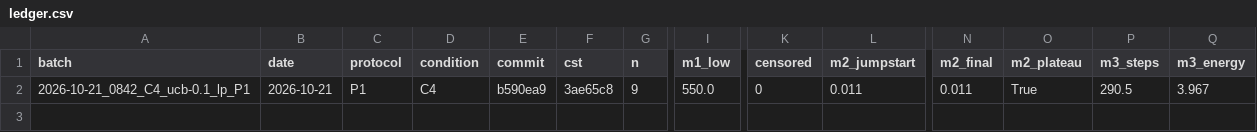
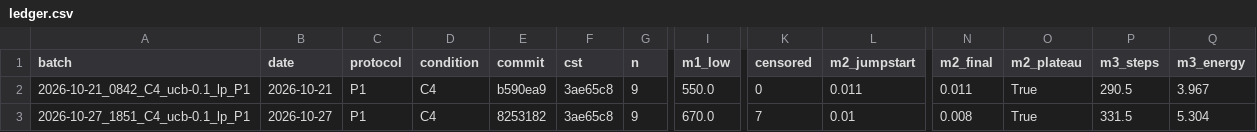
Before and after one commit to RafaelRagozoni/cst-pick-and-place, a CSV file: bench/ledger.csv, drawn as a sheet; only a part is shown, gaps mark what is left out; rows hold the shown columns only; the diff names each change by its address in the sheet, - before the commit and + after, or states it on an @@ line.

```diff
--- a/bench/ledger.csv
+++ b/bench/ledger.csv
+row 3: 2026-10-27_1851_C4_ucb-0.1_lp_P1 | 2026-10-27 | P1 | C4 | 8253182 | 3ae65c8 | 9 | 670.0 | 7 | 0.01 | 0.008 | True | 331.5 | 5.304
```
